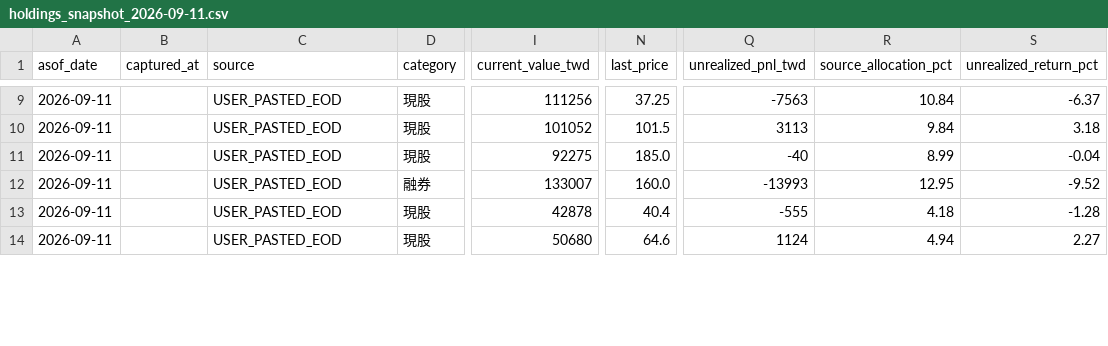
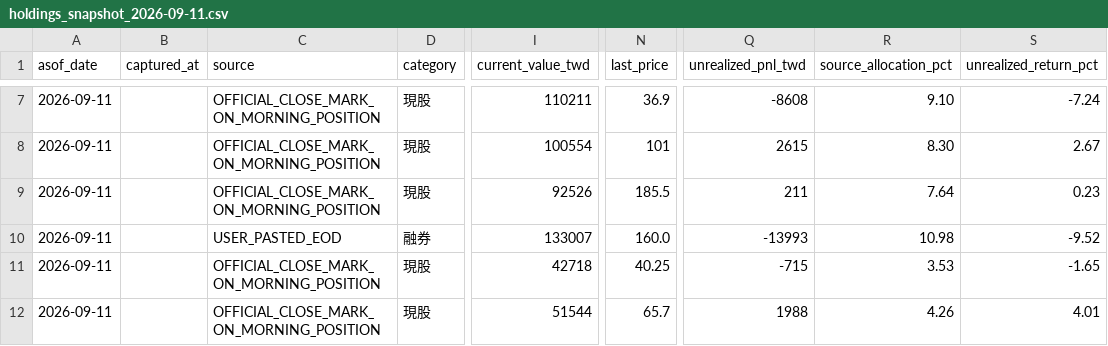
Before and after one commit to wegoliao/performance-accumulation-dashboard, a CSV file: inputs/holdings_snapshot_2026-09-11.csv, drawn as a sheet; only a part is shown, gaps mark what is left out; addresses are those after the commit; the diff covers the shown part only; the diff names each change by its address in the sheet, - before the commit and + after, or states it on an @@ line.

```diff
--- a/inputs/holdings_snapshot_2026-09-11.csv
+++ b/inputs/holdings_snapshot_2026-09-11.csv
-C7:C9 (source): USER_PASTED_EOD
+C7:C9 (source): OFFICIAL_CLOSE_MARK_ON_MORNING_POSITION
-I7 (current_value_twd): 111256
+I7 (current_value_twd): 110211
-N7 (last_price): 37.25
+N7 (last_price): 36.9
-Q7 (unrealized_pnl_twd): -7563
+Q7 (unrealized_pnl_twd): -8608
-R7 (source_allocation_pct): 10.84
+R7 (source_allocation_pct): 9.10
-S7 (unrealized_return_pct): -6.37
+S7 (unrealized_return_pct): -7.24
-I8 (current_value_twd): 101052
+I8 (current_value_twd): 100554
-N8 (last_price): 101.5
+N8 (last_price): 101
-Q8 (unrealized_pnl_twd): 3113
+Q8 (unrealized_pnl_twd): 2615
-R8 (source_allocation_pct): 9.84
+R8 (source_allocation_pct): 8.30
-S8 (unrealized_return_pct): 3.18
+S8 (unrealized_return_pct): 2.67
-I9 (current_value_twd): 92275
+I9 (current_value_twd): 92526
-N9 (last_price): 185.0
+N9 (last_price): 185.5
-Q9 (unrealized_pnl_twd): -40
+Q9 (unrealized_pnl_twd): 211
-R9 (source_allocation_pct): 8.99
+R9 (source_allocation_pct): 7.64
-S9 (unrealized_return_pct): -0.04
+S9 (unrealized_return_pct): 0.23
-R10 (source_allocation_pct): 12.95
+R10 (source_allocation_pct): 10.98
-C11:C12 (source): USER_PASTED_EOD
+C11:C12 (source): OFFICIAL_CLOSE_MARK_ON_MORNING_POSITION
-I11 (current_value_twd): 42878
+I11 (current_value_twd): 42718
-N11 (last_price): 40.4
+N11 (last_price): 40.25
-Q11 (unrealized_pnl_twd): -555
+Q11 (unrealized_pnl_twd): -715
-R11 (source_allocation_pct): 4.18
+R11 (source_allocation_pct): 3.53
-S11 (unrealized_return_pct): -1.28
+S11 (unrealized_return_pct): -1.65
-I12 (current_value_twd): 50680
+I12 (current_value_twd): 51544
-N12 (last_price): 64.6
+N12 (last_price): 65.7
-Q12 (unrealized_pnl_twd): 1124
+Q12 (unrealized_pnl_twd): 1988
-R12 (source_allocation_pct): 4.94
+R12 (source_allocation_pct): 4.26
-S12 (unrealized_return_pct): 2.27
+S12 (unrealized_return_pct): 4.01
```
Also changed, not shown: 4 added rows, 2 removed rows and 34 edited cells elsewhere in this file, inputs/actual_fills.csv, inputs/benchmark_nav.csv, 14 other files.
